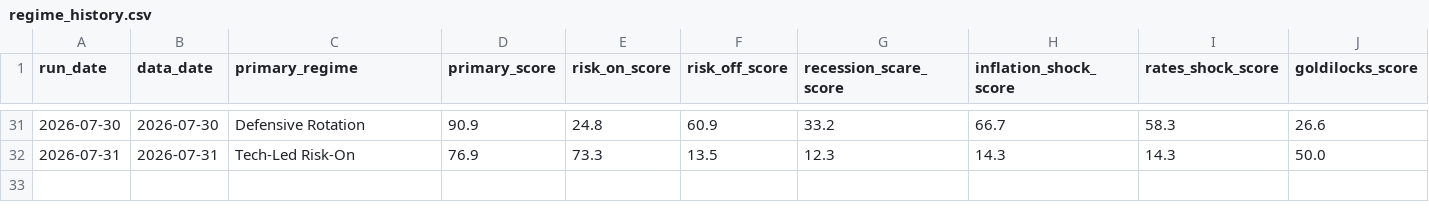
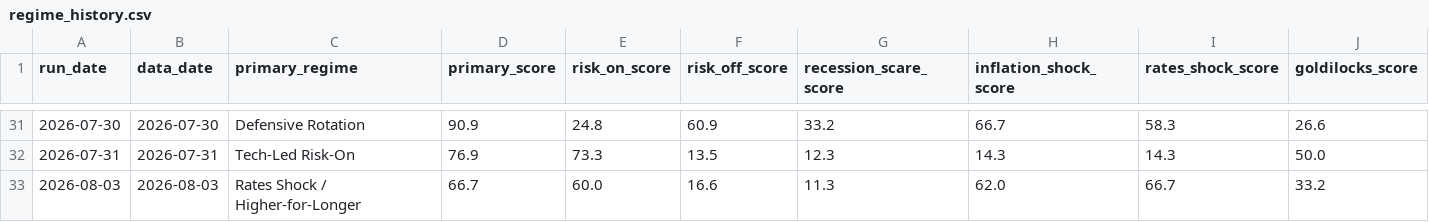
Before and after one commit to flav7557/macro-regime-dashboard, a CSV file: data/regime_history.csv, drawn as a sheet; only a part is shown, gaps mark what is left out; rows hold the shown columns only; the diff names each change by its address in the sheet, - before the commit and + after, or states it on an @@ line.

```diff
--- a/data/regime_history.csv
+++ b/data/regime_history.csv
+row 33: 2026-08-03 | 2026-08-03 | Rates Shock / Higher-for-Longer | 66.7 | 60.0 | 16.6 | 11.3 | 62.0 | 66.7 | 33.2
```
